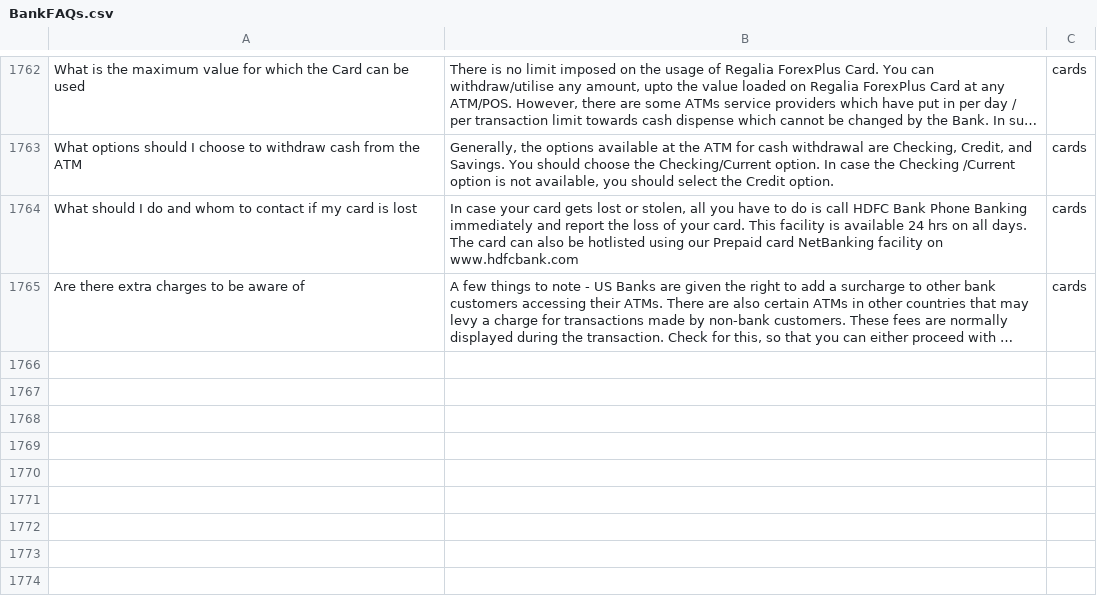
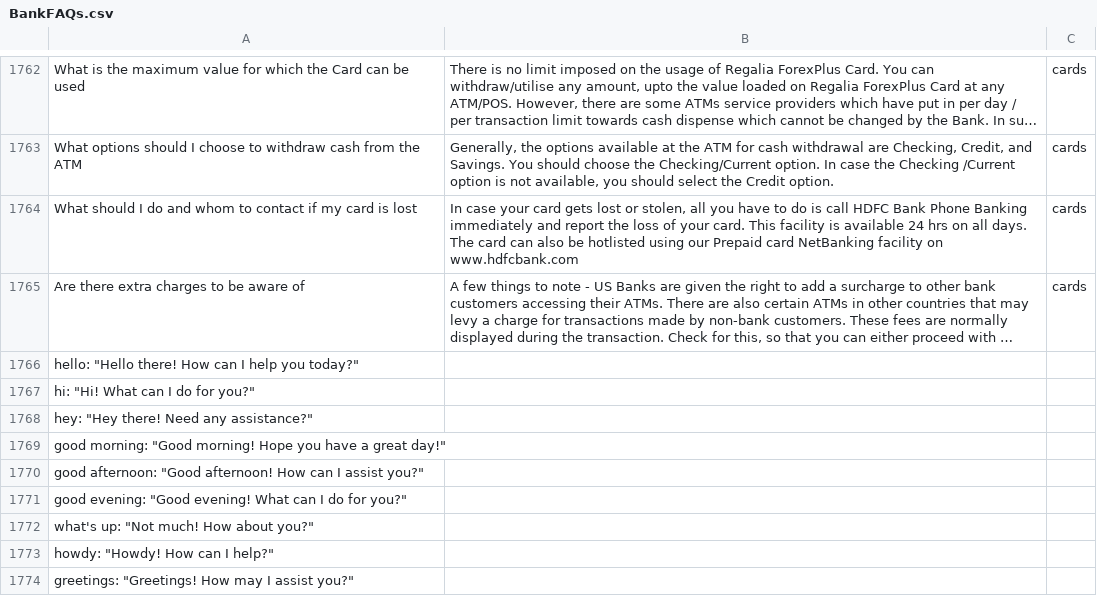
Before and after one commit to niteshkumar956/Wecredit_Chatbot, a CSV file: BankFAQs.csv, drawn as a sheet; only a part is shown, gaps mark what is left out; long unchanged cells end in …; the diff names each change by its address in the sheet, - before the commit and + after, or states it on an @@ line.

Commit message:
Update BankFAQs.csv

```diff
--- a/BankFAQs.csv
+++ b/BankFAQs.csv
+row 1766: hello: "Hello there! How can I help you today?"
+row 1767: hi: "Hi! What can I do for you?"
+row 1768: hey: "Hey there! Need any assistance?"
+row 1769: good morning: "Good morning! Hope you have a great day!"
+row 1770: good afternoon: "Good afternoon! How can I assist you?"
+row 1771: good evening: "Good evening! What can I do for you?"
+row 1772: what's up: "Not much! How about you?"
+row 1773: howdy: "Howdy! How can I help?"
+row 1774: greetings: "Greetings! How may I assist you?"
```
